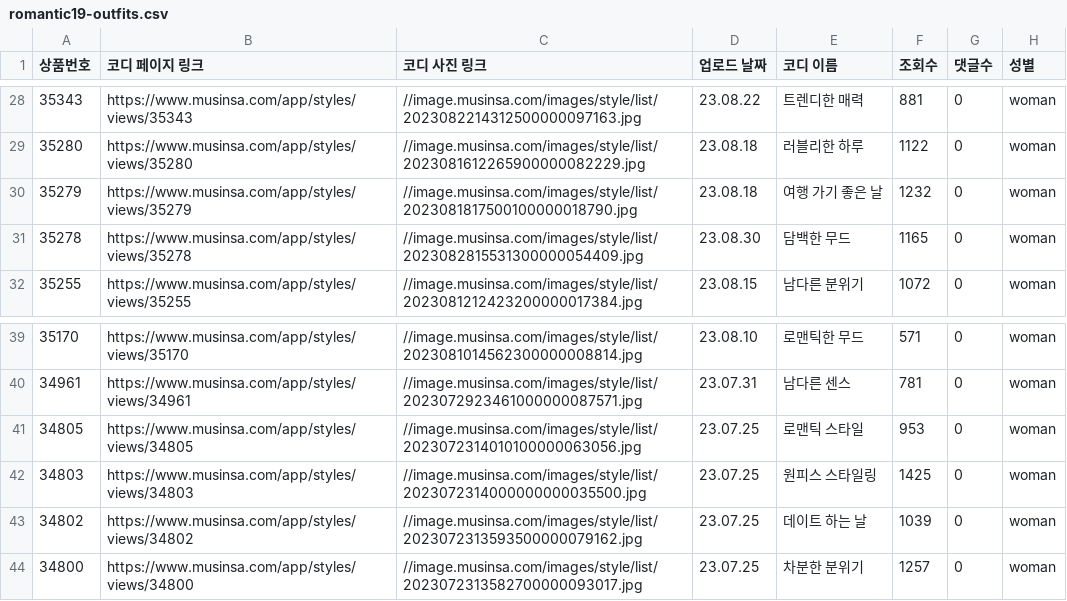
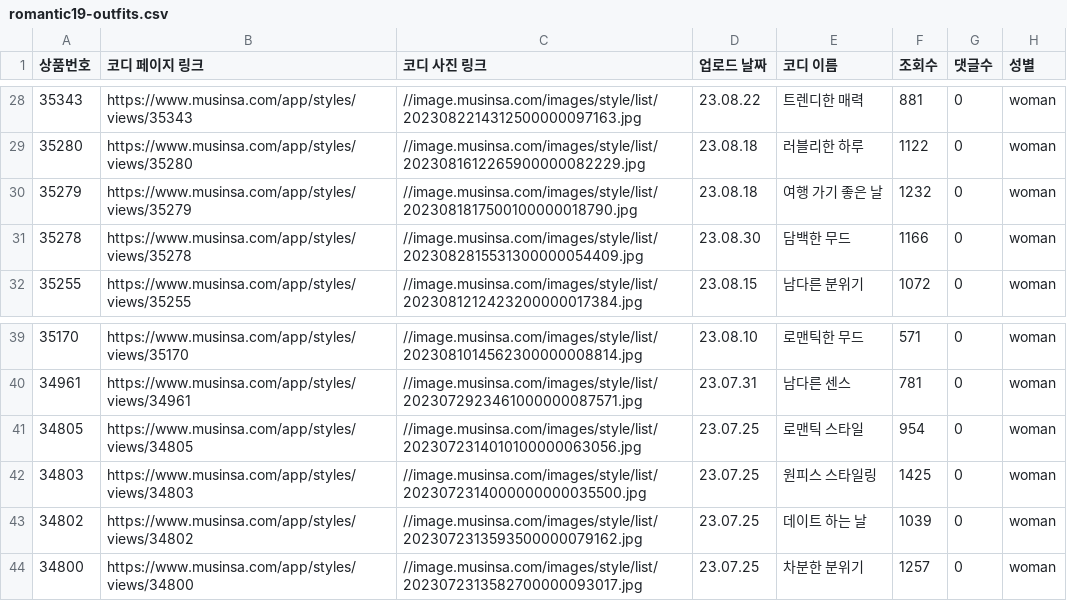
Before and after one commit to TACO-FOR-ALL/StylingModel, a CSV file: Crawler/data/musinsa/romantic19-outfits.csv, drawn as a sheet; only a part is shown, gaps mark what is left out.

```diff
--- a/Crawler/data/musinsa/romantic19-outfits.csv
+++ b/Crawler/data/musinsa/romantic19-outfits.csv
@@ -30,3 +30,3 @@
 35279,https://www.musinsa.com/app/styles/views/35279,//image.musinsa.com/images/style/list/2023081817500100000018790.jpg,23.08.18,여행 가기 좋은 날,1232,0,woman
-35278,https://www.musinsa.com/app/styles/views/35278,//image.musinsa.com/images/style/list/2023082815531300000054409.jpg,23.08.30,담백한 무드,1165,0,woman
+35278,https://www.musinsa.com/app/styles/views/35278,//image.musinsa.com/images/style/list/2023082815531300000054409.jpg,23.08.30,담백한 무드,1166,0,woman
 35255,https://www.musinsa.com/app/styles/views/35255,//image.musinsa.com/images/style/list/2023081212423200000017384.jpg,23.08.15,남다른 분위기,1072,0,woman
@@ -40,3 +40,3 @@
 34961,https://www.musinsa.com/app/styles/views/34961,//image.musinsa.com/images/style/list/2023072923461000000087571.jpg,23.07.31,남다른 센스,781,0,woman
-34805,https://www.musinsa.com/app/styles/views/34805,//image.musinsa.com/images/style/list/2023072314010100000063056.jpg,23.07.25,로맨틱 스타일,953,0,woman
+34805,https://www.musinsa.com/app/styles/views/34805,//image.musinsa.com/images/style/list/2023072314010100000063056.jpg,23.07.25,로맨틱 스타일,954,0,woman
 34803,https://www.musinsa.com/app/styles/views/34803,//image.musinsa.com/images/style/list/2023072314000000000035500.jpg,23.07.25,원피스 스타일링,1425,0,woman
```
Also changed, not shown: Crawler/data/musinsa/romantic14-outfits.csv, Crawler/data/musinsa/romantic18-outfits.csv, 4 other files.
